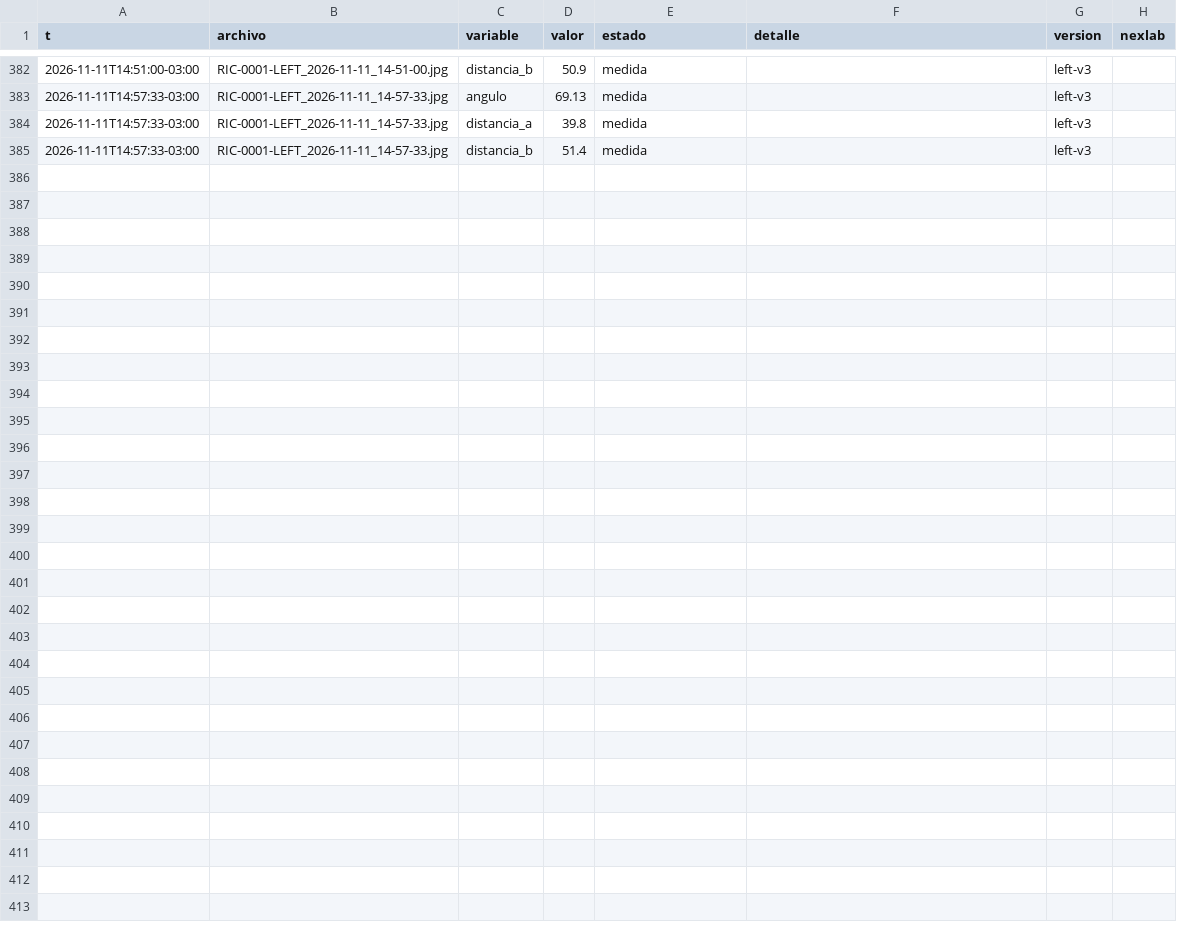
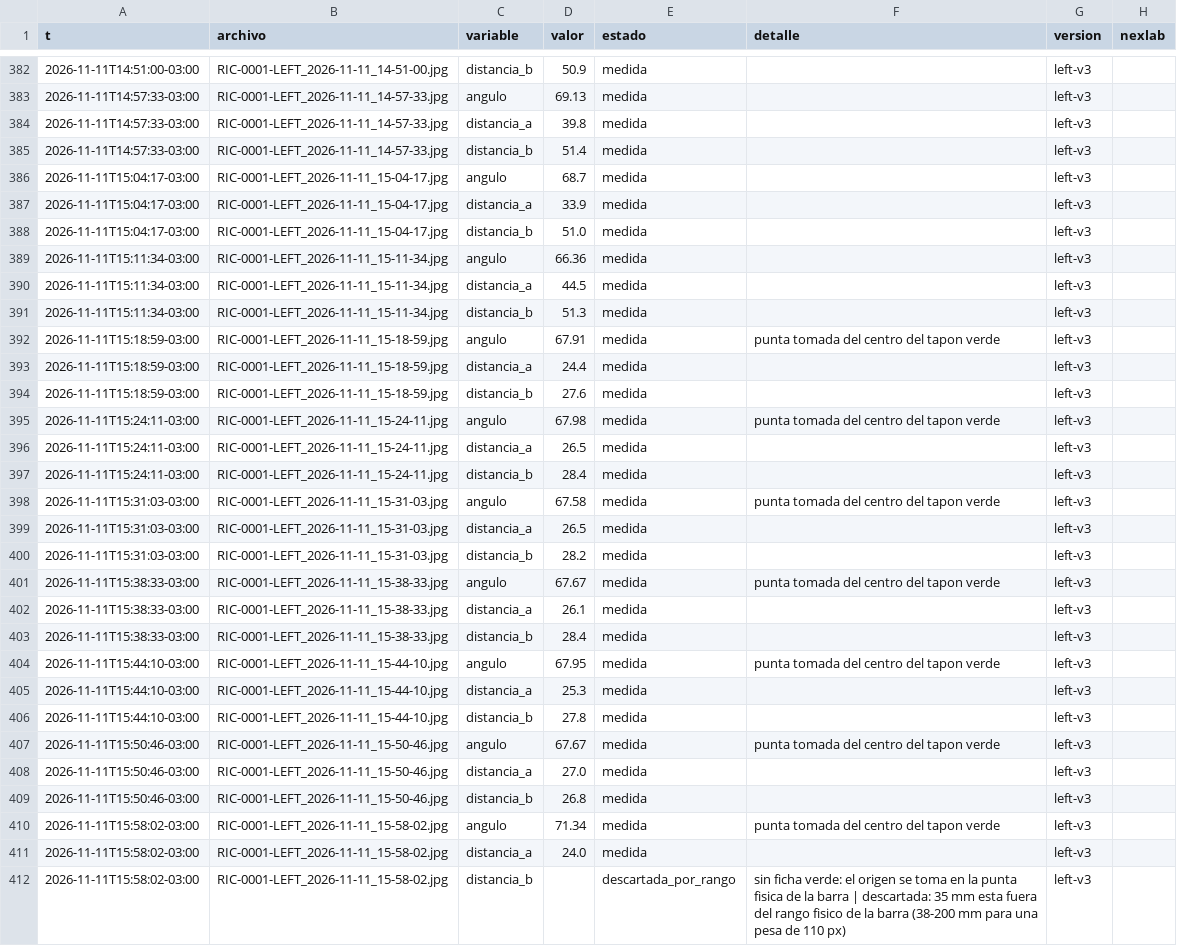
Before and after one commit to Andyyff/tesis-saman, a CSV file: datos/lecturas/left/2026-11-11.csv, drawn as a sheet; only a part is shown, gaps mark what is left out.

Commit message:
datos 2026-11-11T19:02Z

```diff
--- a/datos/lecturas/left/2026-11-11.csv
+++ b/datos/lecturas/left/2026-11-11.csv
@@ -385 +385,28 @@ t,archivo,variable,valor,estado,detalle,version,nexlab
 2026-11-11T14:57:33-03:00,RIC-0001-LEFT_2026-11-11_14-57-33.jpg,distancia_b,51.4,medida,,left-v3,
+2026-11-11T15:04:17-03:00,RIC-0001-LEFT_2026-11-11_15-04-17.jpg,angulo,68.7,medida,,left-v3,
+2026-11-11T15:04:17-03:00,RIC-0001-LEFT_2026-11-11_15-04-17.jpg,distancia_a,33.9,medida,,left-v3,
+2026-11-11T15:04:17-03:00,RIC-0001-LEFT_2026-11-11_15-04-17.jpg,distancia_b,51.0,medida,,left-v3,
+2026-11-11T15:11:34-03:00,RIC-0001-LEFT_2026-11-11_15-11-34.jpg,angulo,66.36,medida,,left-v3,
+2026-11-11T15:11:34-03:00,RIC-0001-LEFT_2026-11-11_15-11-34.jpg,distancia_a,44.5,medida,,left-v3,
+2026-11-11T15:11:34-03:00,RIC-0001-LEFT_2026-11-11_15-11-34.jpg,distancia_b,51.3,medida,,left-v3,
+2026-11-11T15:18:59-03:00,RIC-0001-LEFT_2026-11-11_15-18-59.jpg,angulo,67.91,medida,punta tomada del centro del tapon verde,left-v3,
+2026-11-11T15:18:59-03:00,RIC-0001-LEFT_2026-11-11_15-18-59.jpg,distancia_a,24.4,medida,,left-v3,
+2026-11-11T15:18:59-03:00,RIC-0001-LEFT_2026-11-11_15-18-59.jpg,distancia_b,27.6,medida,,left-v3,
+2026-11-11T15:24:11-03:00,RIC-0001-LEFT_2026-11-11_15-24-11.jpg,angulo,67.98,medida,punta tomada del centro del tapon verde,left-v3,
+2026-11-11T15:24:11-03:00,RIC-0001-LEFT_2026-11-11_15-24-11.jpg,distancia_a,26.5,medida,,left-v3,
+2026-11-11T15:24:11-03:00,RIC-0001-LEFT_2026-11-11_15-24-11.jpg,distancia_b,28.4,medida,,left-v3,
+2026-11-11T15:31:03-03:00,RIC-0001-LEFT_2026-11-11_15-31-03.jpg,angulo,67.58,medida,punta tomada del centro del tapon verde,left-v3,
+2026-11-11T15:31:03-03:00,RIC-0001-LEFT_2026-11-11_15-31-03.jpg,distancia_a,26.5,medida,,left-v3,
+2026-11-11T15:31:03-03:00,RIC-0001-LEFT_2026-11-11_15-31-03.jpg,distancia_b,28.2,medida,,left-v3,
+2026-11-11T15:38:33-03:00,RIC-0001-LEFT_2026-11-11_15-38-33.jpg,angulo,67.67,medida,punta tomada del centro del tapon verde,left-v3,
+2026-11-11T15:38:33-03:00,RIC-0001-LEFT_2026-11-11_15-38-33.jpg,distancia_a,26.1,medida,,left-v3,
+2026-11-11T15:38:33-03:00,RIC-0001-LEFT_2026-11-11_15-38-33.jpg,distancia_b,28.4,medida,,left-v3,
+2026-11-11T15:44:10-03:00,RIC-0001-LEFT_2026-11-11_15-44-10.jpg,angulo,67.95,medida,punta tomada del centro del tapon verde,left-v3,
+2026-11-11T15:44:10-03:00,RIC-0001-LEFT_2026-11-11_15-44-10.jpg,distancia_a,25.3,medida,,left-v3,
+2026-11-11T15:44:10-03:00,RIC-0001-LEFT_2026-11-11_15-44-10.jpg,distancia_b,27.8,medida,,left-v3,
+2026-11-11T15:50:46-03:00,RIC-0001-LEFT_2026-11-11_15-50-46.jpg,angulo,67.67,medida,punta tomada del centro del tapon verde,left-v3,
+2026-11-11T15:50:46-03:00,RIC-0001-LEFT_2026-11-11_15-50-46.jpg,distancia_a,27.0,medida,,left-v3,
+2026-11-11T15:50:46-03:00,RIC-0001-LEFT_2026-11-11_15-50-46.jpg,distancia_b,26.8,medida,,left-v3,
+2026-11-11T15:58:02-03:00,RIC-0001-LEFT_2026-11-11_15-58-02.jpg,angulo,71.34,medida,punta tomada del centro del tapon verde,left-v3,
+2026-11-11T15:58:02-03:00,RIC-0001-LEFT_2026-11-11_15-58-02.jpg,distancia_a,24.0,medida,,left-v3,
+2026-11-11T15:58:02-03:00,RIC-0001-LEFT_2026-11-11_15-58-02.jpg,distancia_b,,descartada_por_rango,sin ficha verde: el origen se toma en la punta fisica de la barra | descartada: 35 mm esta fuera del rango fisico de la barra (38-200 mm para una pesa de 110 px),left-v3,
```
Also changed, not shown: datos/lecturas/amp/2026-11-11.csv, datos/lecturas/top/2026-11-11.csv, 8 other files.
